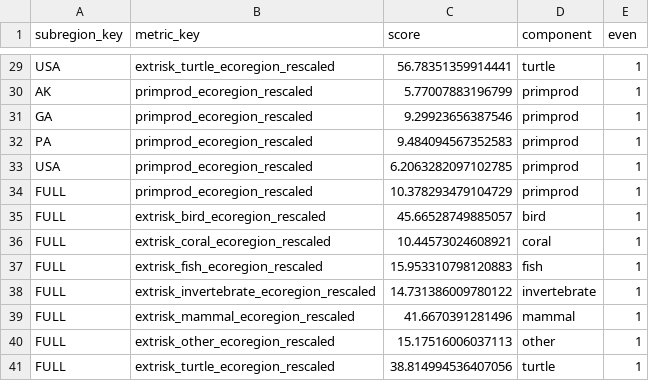
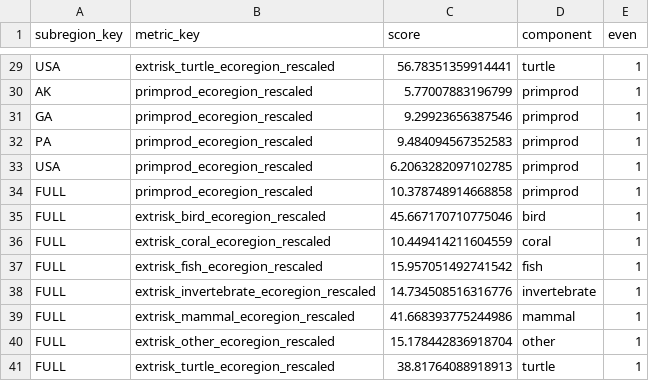
Before and after one commit to MarineSensitivity/apps, a CSV file: mapgl/cache/flower_default_subregions.csv, drawn as a sheet; only a part is shown, gaps mark what is left out.

```diff
--- a/mapgl/cache/flower_default_subregions.csv
+++ b/mapgl/cache/flower_default_subregions.csv
@@ -33,9 +33,9 @@ PA,primprod_ecoregion_rescaled,9.484094567352583,primprod,1
 USA,primprod_ecoregion_rescaled,6.2063282097102785,primprod,1
-FULL,primprod_ecoregion_rescaled,10.378293479104729,primprod,1
-FULL,extrisk_bird_ecoregion_rescaled,45.66528749885057,bird,1
-FULL,extrisk_coral_ecoregion_rescaled,10.44573024608921,coral,1
-FULL,extrisk_fish_ecoregion_rescaled,15.953310798120883,fish,1
-FULL,extrisk_invertebrate_ecoregion_rescaled,14.731386009780122,invertebrate,1
-FULL,extrisk_mammal_ecoregion_rescaled,41.6670391281496,mammal,1
-FULL,extrisk_other_ecoregion_rescaled,15.17516006037113,other,1
-FULL,extrisk_turtle_ecoregion_rescaled,38.814994536407056,turtle,1
+FULL,primprod_ecoregion_rescaled,10.378748914668858,primprod,1
+FULL,extrisk_bird_ecoregion_rescaled,45.667170710775046,bird,1
+FULL,extrisk_coral_ecoregion_rescaled,10.449414211604559,coral,1
+FULL,extrisk_fish_ecoregion_rescaled,15.957051492741542,fish,1
+FULL,extrisk_invertebrate_ecoregion_rescaled,14.734508516316776,invertebrate,1
+FULL,extrisk_mammal_ecoregion_rescaled,41.668393775244986,mammal,1
+FULL,extrisk_other_ecoregion_rescaled,15.178442836918704,other,1
+FULL,extrisk_turtle_ecoregion_rescaled,38.81764088918913,turtle,1
```
